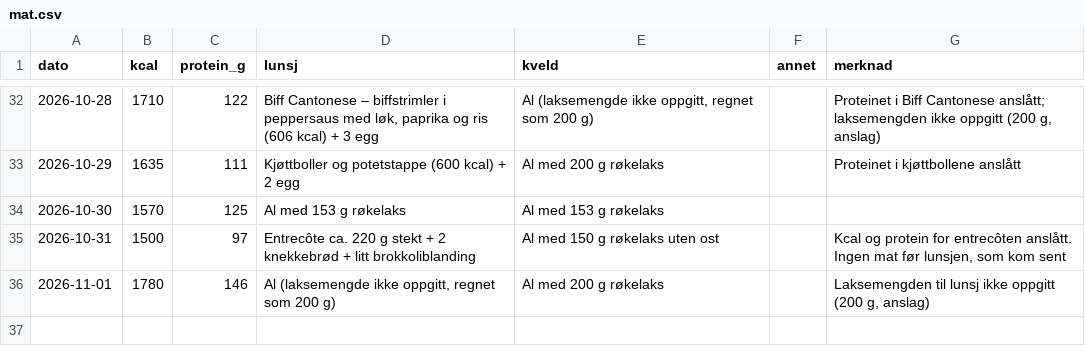
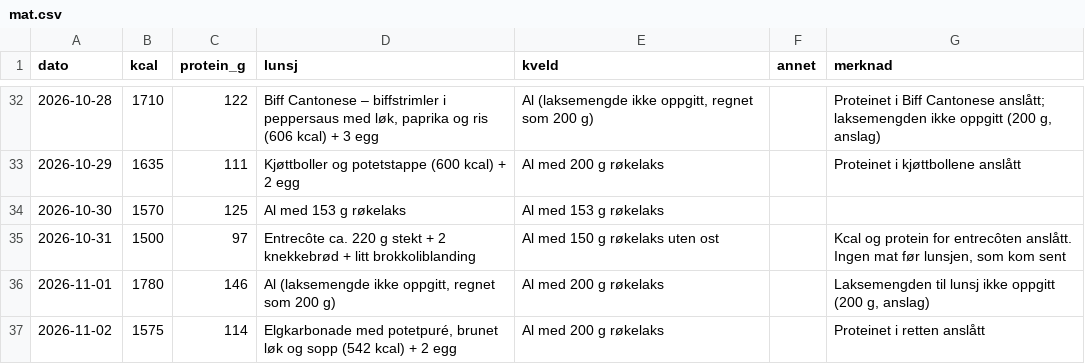
Before and after one commit to oddove-dev/vektagent, a CSV file: data/mat.csv, drawn as a sheet; only a part is shown, gaps mark what is left out; the diff names each change by its address in the sheet, - before the commit and + after, or states it on an @@ line.

```diff
--- a/data/mat.csv
+++ b/data/mat.csv
+row 37: 2026-11-02 | 1575 | 114 | Elgkarbonade med potetpuré, brunet løk og sopp (542 kcal) + 2 egg | Al med 200 g røkelaks |  | Proteinet i retten anslått
```
Also changed, not shown: data/aktivitet.csv, data/matkilder.csv, 2 other files.
